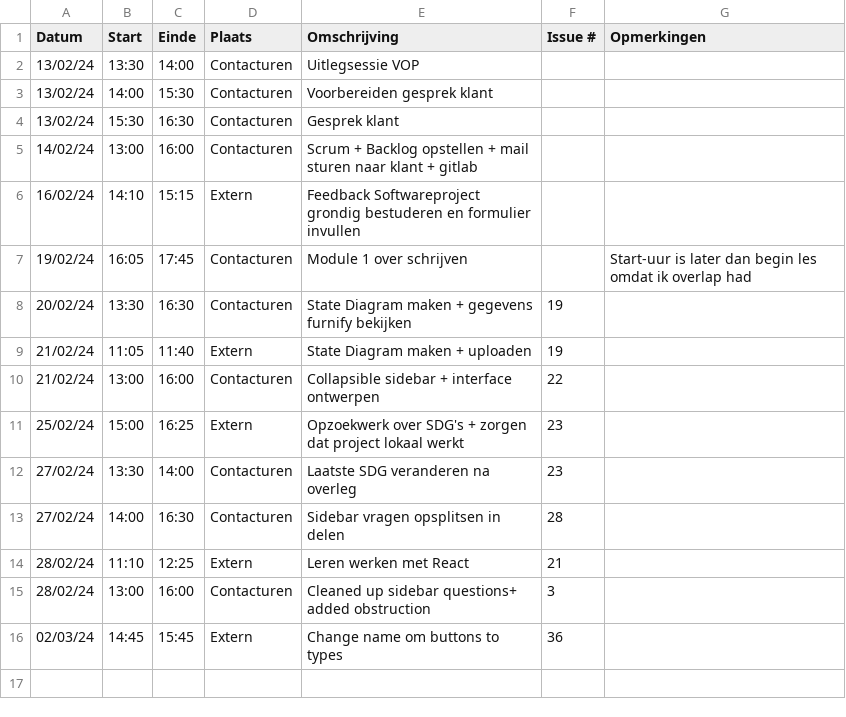
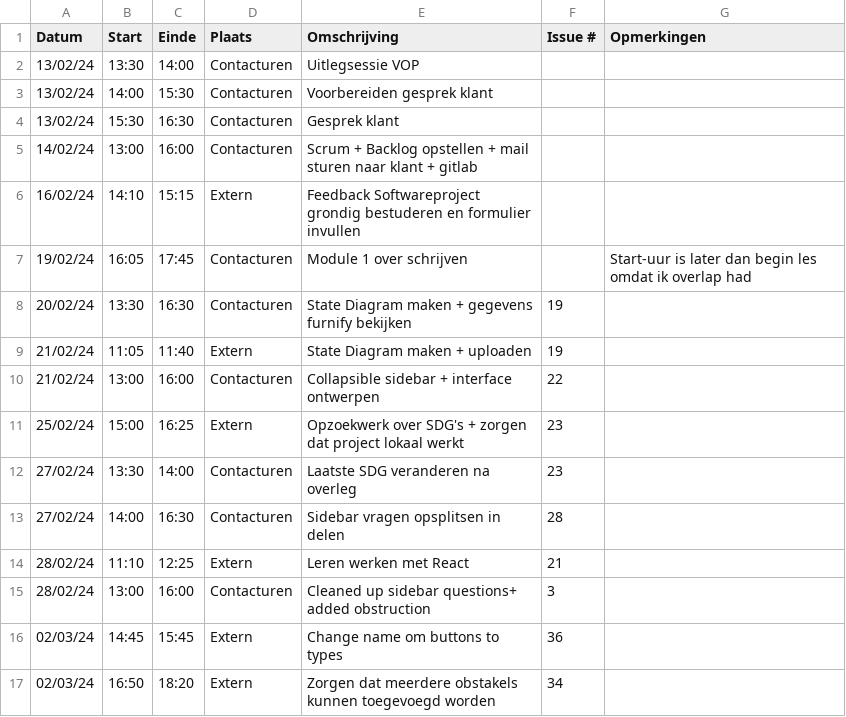
Before and after one commit to wiebe-vandendriessche/furnify, a CSV file: logboeken/Alexandra.Ganseman.csv, drawn as a sheet; the diff names each change by its address in the sheet, - before the commit and + after, or states it on an @@ line.

Commit message:
Update Alexandra.Ganseman.csv

```diff
--- a/logboeken/Alexandra.Ganseman.csv
+++ b/logboeken/Alexandra.Ganseman.csv
+row 17: 02/03/24 | 16:50 | 18:20 | Extern | Zorgen dat meerdere obstakels kunnen toegevoegd worden | 34
```
